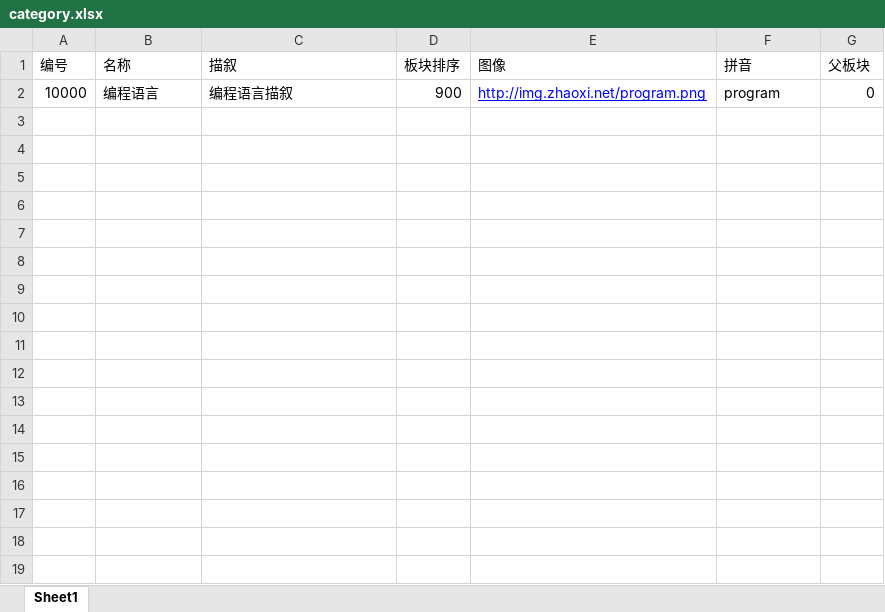
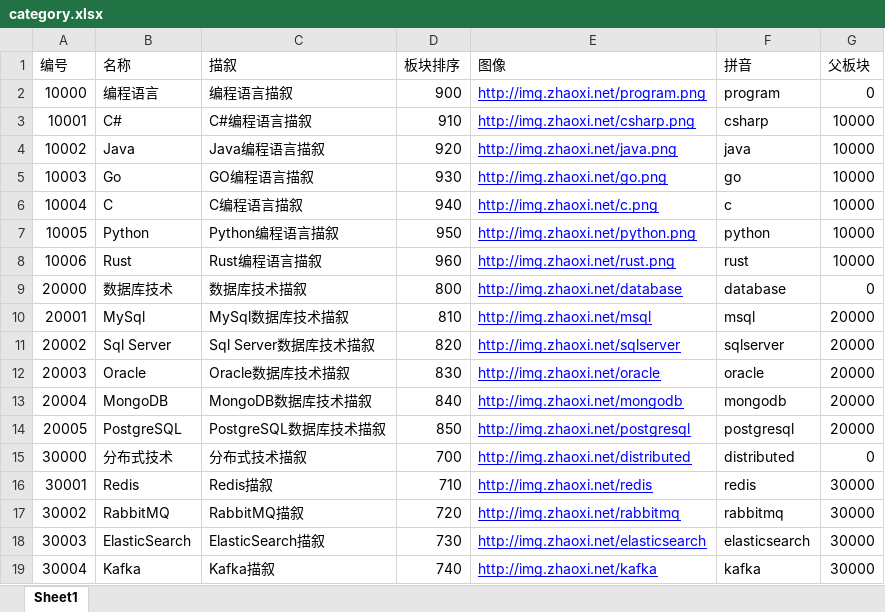
Before and after one commit to hezhengfang08/MyLearn24, an Excel workbook: abp_learn/Zhaoxi.Forum.DbMigrator/Files/category.xlsx, sheet Sheet1, drawn as a sheet; values as stored, in another font and other column widths than the file's, no borders; the diff names each change by its address in the sheet, - before the commit and + after, or states it on an @@ line.

```diff
--- a/abp_learn/Zhaoxi.Forum.DbMigrator/Files/category.xlsx (sheet Sheet1)
+++ b/abp_learn/Zhaoxi.Forum.DbMigrator/Files/category.xlsx (sheet Sheet1)
+row 3: 10001 | C# | C#编程语言描叙 | 910 | http://img.zhaoxi.net/csharp.png | csharp | 10000
+row 4: 10002 | Java | Java编程语言描叙 | 920 | http://img.zhaoxi.net/java.png | java | 10000
+row 5: 10003 | Go | GO编程语言描叙 | 930 | http://img.zhaoxi.net/go.png | go | 10000
+row 6: 10004 | C | C编程语言描叙 | 940 | http://img.zhaoxi.net/c.png | c | 10000
+row 7: 10005 | Python | Python编程语言描叙 | 950 | http://img.zhaoxi.net/python.png | python | 10000
+row 8: 10006 | Rust | Rust编程语言描叙 | 960 | http://img.zhaoxi.net/rust.png | rust | 10000
+row 9: 20000 | 数据库技术 | 数据库技术描叙 | 800 | http://img.zhaoxi.net/database | database | 0
+row 10: 20001 | MySql | MySql数据库技术描叙 | 810 | http://img.zhaoxi.net/msql | msql | 20000
+row 11: 20002 | Sql Server | Sql Server数据库技术描叙 | 820 | http://img.zhaoxi.net/sqlserver | sqlserver | 20000
+row 12: 20003 | Oracle | Oracle数据库技术描叙 | 830 | http://img.zhaoxi.net/oracle | oracle | 20000
+row 13: 20004 | MongoDB | MongoDB数据库技术描叙 | 840 | http://img.zhaoxi.net/mongodb | mongodb | 20000
+row 14: 20005 | PostgreSQL | PostgreSQL数据库技术描叙 | 850 | http://img.zhaoxi.net/postgresql | postgresql | 20000
+row 15: 30000 | 分布式技术 | 分布式技术描叙 | 700 | http://img.zhaoxi.net/distributed | distributed | 0
+row 16: 30001 | Redis | Redis描叙 | 710 | http://img.zhaoxi.net/redis | redis | 30000
+row 17: 30002 | RabbitMQ | RabbitMQ描叙 | 720 | http://img.zhaoxi.net/rabbitmq | rabbitmq | 30000
+row 18: 30003 | ElasticSearch | ElasticSearch描叙 | 730 | http://img.zhaoxi.net/elasticsearch | elasticsearch | 30000
+row 19: 30004 | Kafka | Kafka描叙 | 740 | http://img.zhaoxi.net/kafka | kafka | 30000
```
Also changed, not shown: 11 other files.
